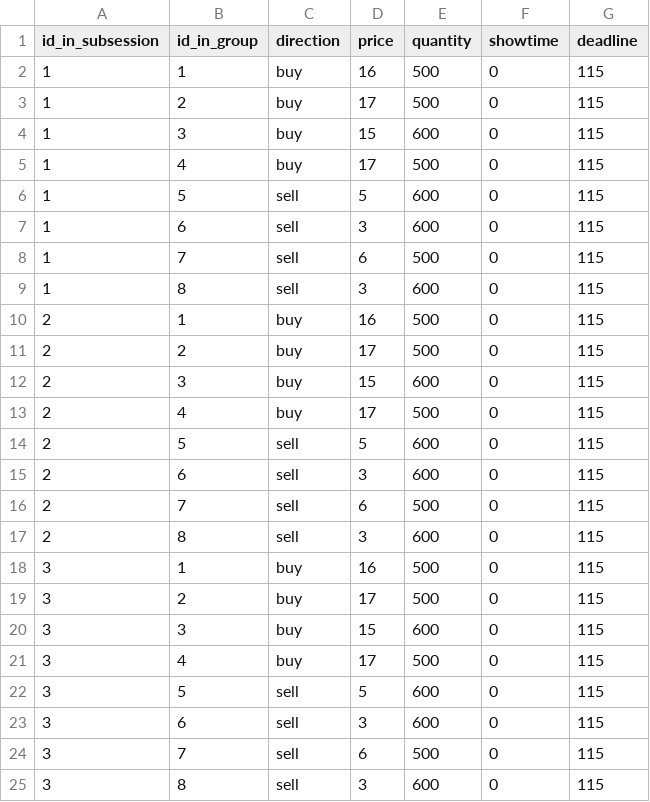
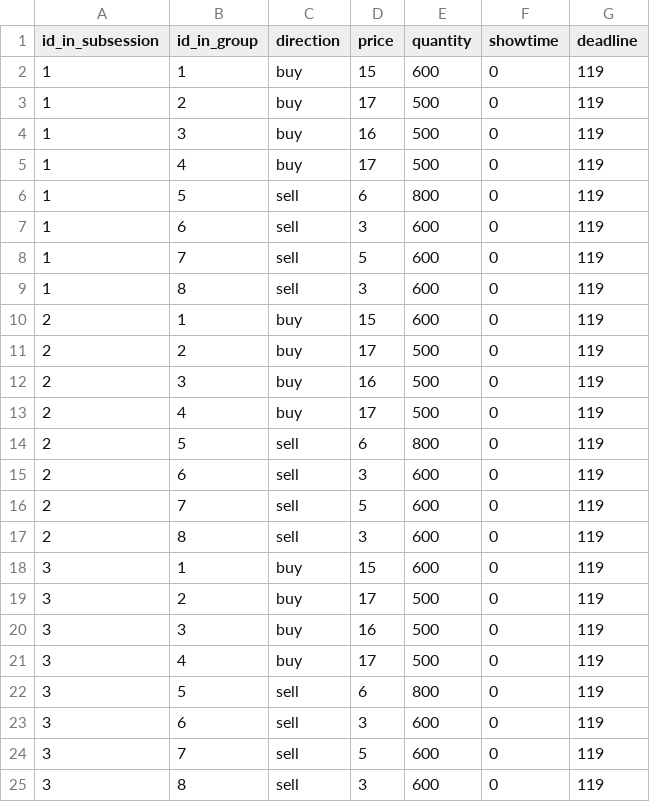
Before and after one commit to Zhangxi-Lam/flow_market_deploy, a CSV file: flow_market/config/contracts_8/10_contracts.csv, drawn as a sheet.

Commit message:
stationery_contract

```diff
--- a/flow_market/config/contracts_8/10_contracts.csv
+++ b/flow_market/config/contracts_8/10_contracts.csv
@@ -1,25 +1,25 @@
 id_in_subsession,id_in_group,direction,price,quantity,showtime,deadline
-1,1,buy,16,500,0,115
-1,2,buy,17,500,0,115
-1,3,buy,15,600,0,115
-1,4,buy,17,500,0,115
-1,5,sell,5,600,0,115
-1,6,sell,3,600,0,115
-1,7,sell,6,500,0,115
-1,8,sell,3,600,0,115
-2,1,buy,16,500,0,115
-2,2,buy,17,500,0,115
-2,3,buy,15,600,0,115
-2,4,buy,17,500,0,115
-2,5,sell,5,600,0,115
-2,6,sell,3,600,0,115
-2,7,sell,6,500,0,115
-2,8,sell,3,600,0,115
-3,1,buy,16,500,0,115
-3,2,buy,17,500,0,115
-3,3,buy,15,600,0,115
-3,4,buy,17,500,0,115
-3,5,sell,5,600,0,115
-3,6,sell,3,600,0,115
-3,7,sell,6,500,0,115
-3,8,sell,3,600,0,115
+1,1,buy,15,600,0,119
+1,2,buy,17,500,0,119
+1,3,buy,16,500,0,119
+1,4,buy,17,500,0,119
+1,5,sell,6,800,0,119
+1,6,sell,3,600,0,119
+1,7,sell,5,600,0,119
+1,8,sell,3,600,0,119
+2,1,buy,15,600,0,119
+2,2,buy,17,500,0,119
+2,3,buy,16,500,0,119
+2,4,buy,17,500,0,119
+2,5,sell,6,800,0,119
+2,6,sell,3,600,0,119
+2,7,sell,5,600,0,119
+2,8,sell,3,600,0,119
+3,1,buy,15,600,0,119
+3,2,buy,17,500,0,119
+3,3,buy,16,500,0,119
+3,4,buy,17,500,0,119
+3,5,sell,6,800,0,119
+3,6,sell,3,600,0,119
+3,7,sell,5,600,0,119
+3,8,sell,3,600,0,119
```
Also changed, not shown: flow_market/config/contracts_8/11_contracts.csv, flow_market/config/contracts_8/12_contracts.csv, 28 other files.
